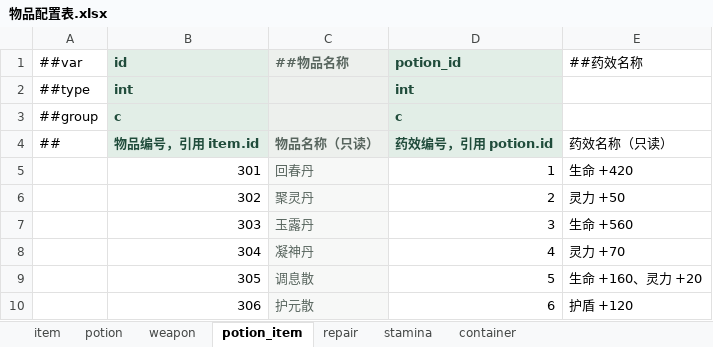
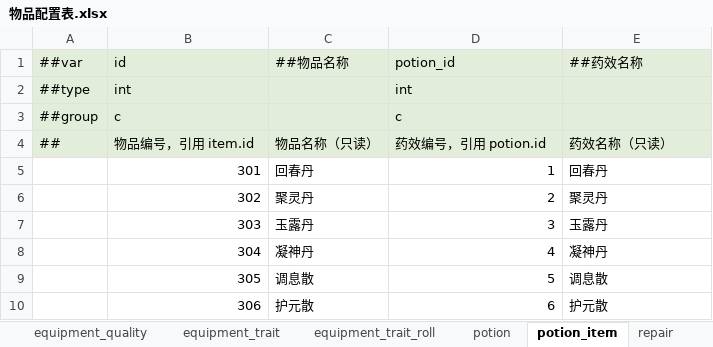
Before and after one commit to ruoqingxin/config, an Excel workbook: Datas/物品配置表.xlsx, sheet potion_item, drawn as a sheet; values as stored, in another font and other column widths than the file's, no borders; the diff names each change by its address in the sheet, - before the commit and + after, or states it on an @@ line.

```diff
--- a/Datas/物品配置表.xlsx (sheet potion_item)
+++ b/Datas/物品配置表.xlsx (sheet potion_item)
+sheet tab: equipment_quality
+sheet tab: equipment_trait
+sheet tab: equipment_trait_roll
-A1:A4 fill: none
+A1:A4 fill: #E2EED9
-B1:D1 bold: on
+B1:D1 bold: off
-B1:B4 text colour: #204C3B
+B1:B4 text colour: black
-C1 text colour: #58655E
+C1 text colour: black
-D1:D4 text colour: #204C3B
+D1:D4 text colour: black
-E1:E4 fill: none
+E1:E4 fill: #E2EED9
-B2:B3 bold: on
+B2:B3 bold: off
-D2:D3 bold: on
+D2:D3 bold: off
-B4:D4 bold: on
+B4:D4 bold: off
-C4:C10 text colour: #58655E
+C4:C10 text colour: black
-C5:C10 fill: #F7F8F7
+C5:C10 fill: none
-E5 (##药效名称): 生命 +420
+E5 (##药效名称): 回春丹
-E6 (##药效名称): 灵力 +50
+E6 (##药效名称): 聚灵丹
-E7 (##药效名称): 生命 +560
+E7 (##药效名称): 玉露丹
-E8 (##药效名称): 灵力 +70
+E8 (##药效名称): 凝神丹
-E9 (##药效名称): 生命 +160、灵力 +20
+E9 (##药效名称): 调息散
-E10 (##药效名称): 护盾 +120
+E10 (##药效名称): 护元散
```
Also changed, not shown: sheet item, sheet equipment_base, sheet potion, sheet container, sheet repair, sheet stamina, other sheet tabs, Datas/储物配置表.xlsx, Datas/地图配置表.xlsx, 30 other files.
